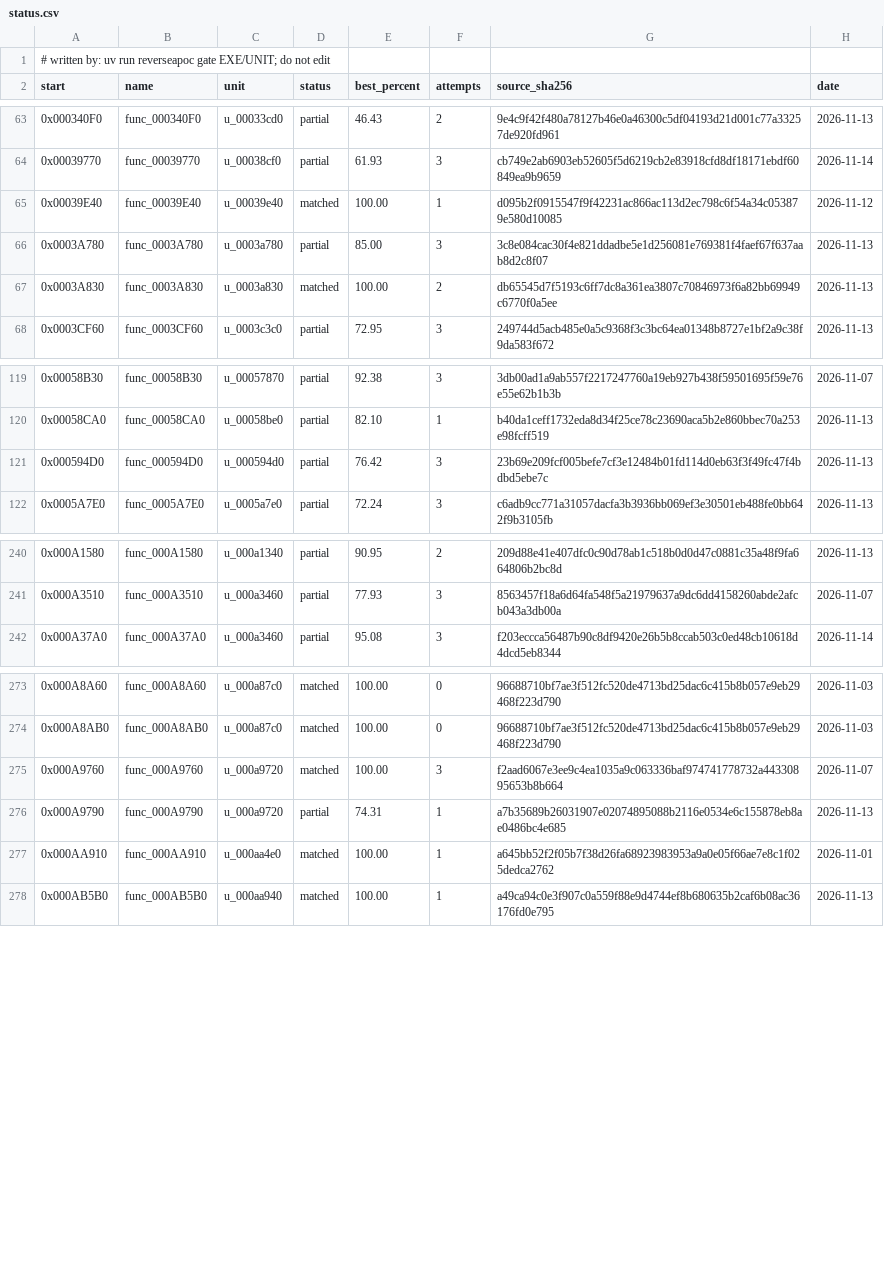
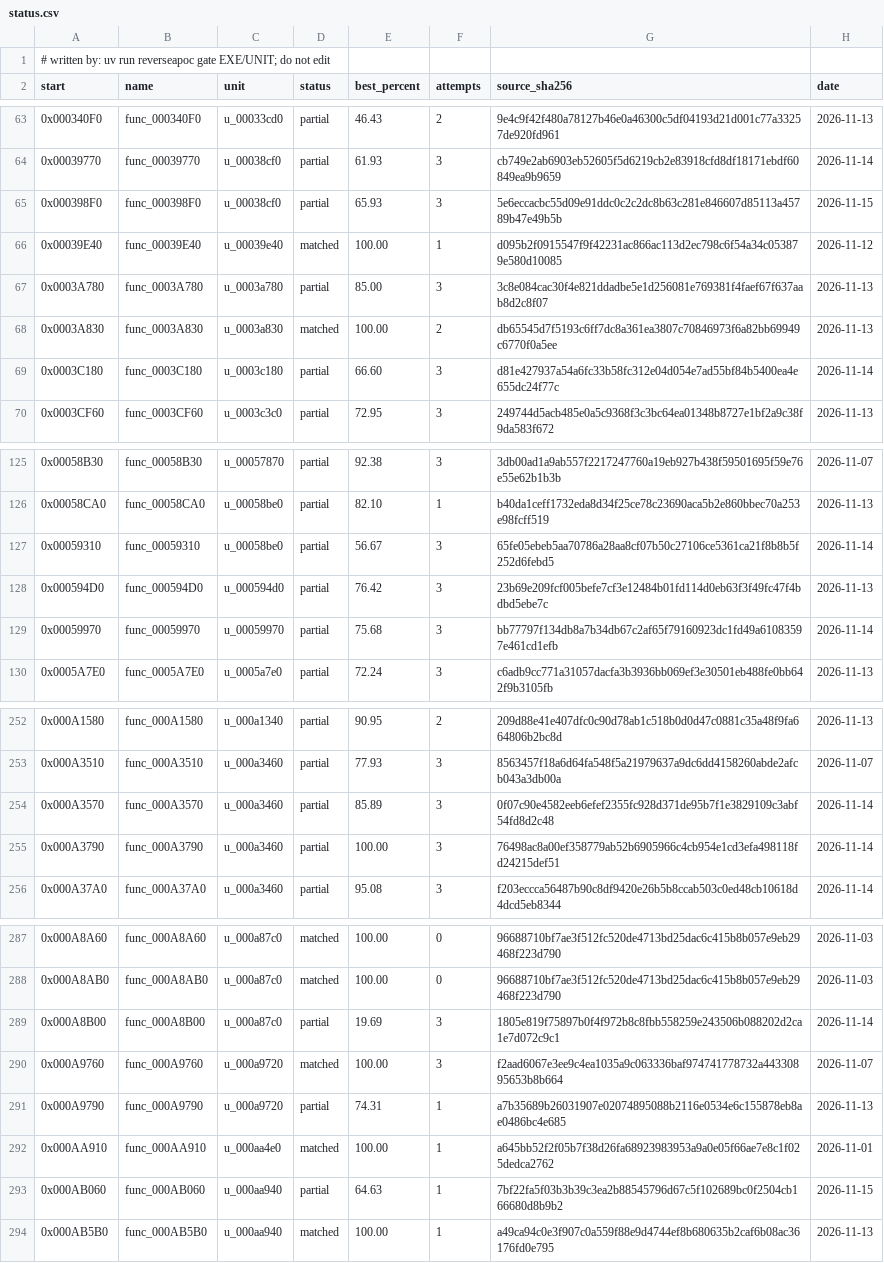
Before and after one commit to ayrtondenner/ReverseApoc, a CSV file: config/tacp/status.csv, drawn as a sheet; only a part is shown, gaps mark what is left out; the diff covers the shown part only; the diff names each change by its address in the sheet, - before the commit and + after, or states it on an @@ line.

```diff
--- a/config/tacp/status.csv
+++ b/config/tacp/status.csv
+row 65: 0x000398F0 | func_000398F0 | u_00038cf0 | partial | 65.93 | 3 | 5e6eccacbc55d09e91ddc0c2c2dc8b63c281e846607d85113a45789b47e49b5b | 2026-11-15
+row 69: 0x0003C180 | func_0003C180 | u_0003c180 | partial | 66.60 | 3 | d81e427937a54a6fc33b58fc312e04d054e7ad55bf84b5400ea4e655dc24f77c | 2026-11-14
+row 127: 0x00059310 | func_00059310 | u_00058be0 | partial | 56.67 | 3 | 65fe05ebeb5aa70786a28aa8cf07b50c27106ce5361ca21f8b8b5f252d6febd5 | 2026-11-14
+row 129: 0x00059970 | func_00059970 | u_00059970 | partial | 75.68 | 3 | bb77797f134db8a7b34db67c2af65f79160923dc1fd49a61083597e461cd1efb | 2026-11-14
+row 254: 0x000A3570 | func_000A3570 | u_000a3460 | partial | 85.89 | 3 | 0f07c90e4582eeb6efef2355fc928d371de95b7f1e3829109c3abf54fd8d2c48 | 2026-11-14
+row 255: 0x000A3790 | func_000A3790 | u_000a3460 | partial | 100.00 | 3 | 76498ac8a00ef358779ab52b6905966c4cb954e1cd3efa498118fd24215def51 | 2026-11-14
+row 289: 0x000A8B00 | func_000A8B00 | u_000a87c0 | partial | 19.69 | 3 | 1805e819f75897b0f4f972b8c8fbb558259e243506b088202d2ca1e7d072c9c1 | 2026-11-14
+row 293: 0x000AB060 | func_000AB060 | u_000aa940 | partial | 64.63 | 1 | 7bf22fa5f03b3b39c3ea2b88545796d67c5f102689bc0f2504cb166680d8b9b2 | 2026-11-15
```
Also changed, not shown: 8 added rows and 2 edited cells elsewhere in this file, config/ufo2p/status.csv, 1 other file.
